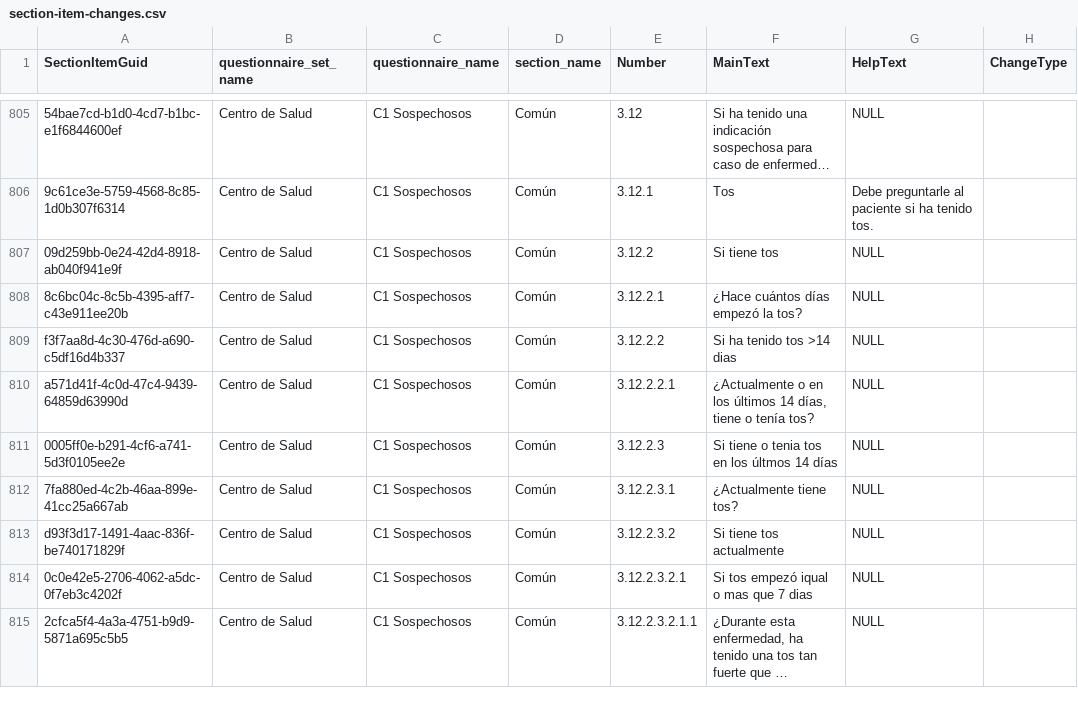
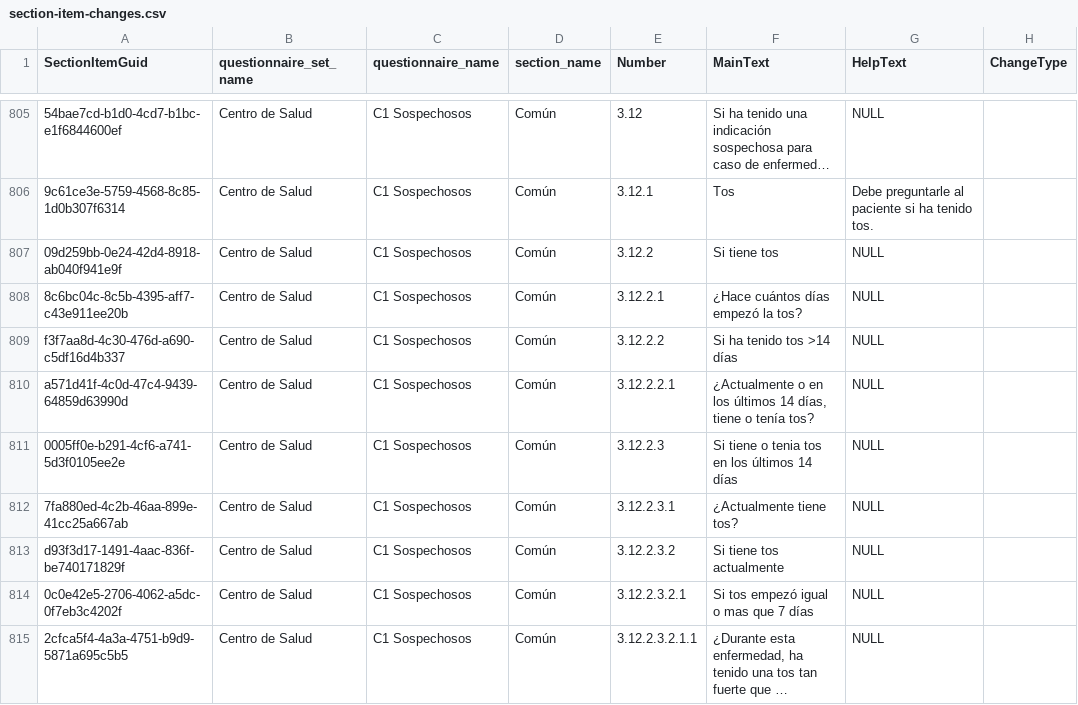
Before and after one commit to ces-peie/track-vico-changes, a CSV file: changes/section-item-changes.csv, drawn as a sheet; only a part is shown, gaps mark what is left out; long unchanged cells end in …; the diff covers the shown part only; the diff names each change by its address in the sheet, - before the commit and + after, or states it on an @@ line.

Commit message:
Second spelling revision

```diff
--- a/changes/section-item-changes.csv
+++ b/changes/section-item-changes.csv
-F809 (MainText): Si ha tenido tos >14 dias
+F809 (MainText): Si ha tenido tos >14 días
-F811 (MainText): Si tiene o tenia tos en los últmos 14 días
+F811 (MainText): Si tiene o tenia tos en los últimos 14 días
-F814 (MainText): Si tos empezó iqual o mas que 7 dias
+F814 (MainText): Si tos empezó igual o mas que 7 días
```
Also changed, not shown: 33 edited cells elsewhere in this file.
